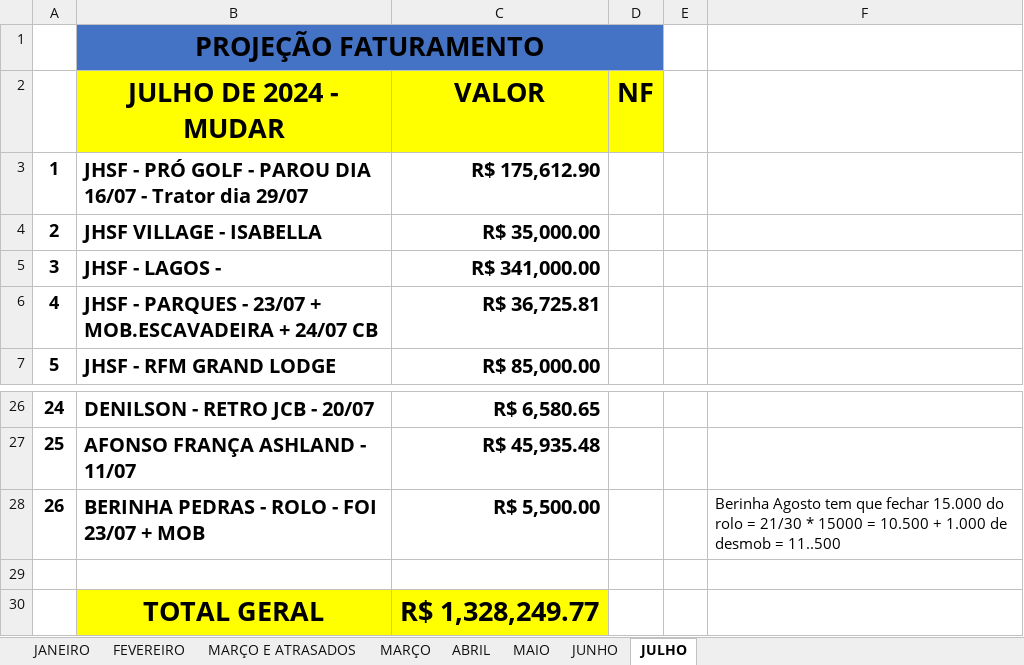
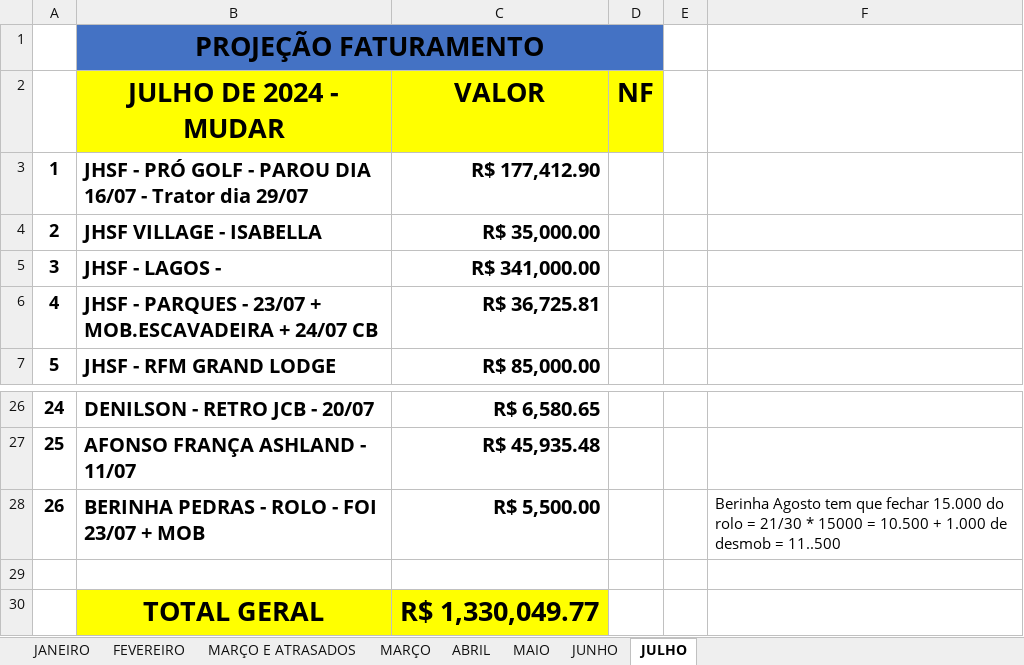
Before and after one commit to CamaconConstrucoes/Projecoes, an Excel workbook: PROJEÇOES 2024.xlsx, sheet JULHO, drawn as a sheet; only a part is shown, gaps mark what is left out; values as stored, in another font and other column widths than the file's, no borders; the diff names each change by its address in the sheet, - before the commit and + after, or states it on an @@ line.

```diff
--- a/PROJEÇOES 2024.xlsx (sheet JULHO)
+++ b/PROJEÇOES 2024.xlsx (sheet JULHO)
-C3 (VALOR): R$ 175,612.90
+C3 (VALOR): R$ 177,412.90
-C30 (VALOR): R$ 1,328,249.77
+C30 (VALOR): R$ 1,330,049.77
```
Also changed, not shown: sheet JUNHO.
